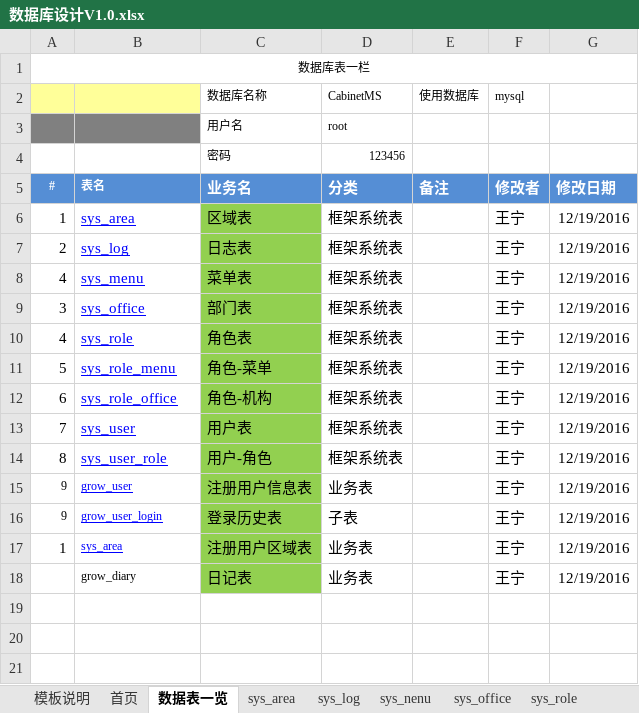
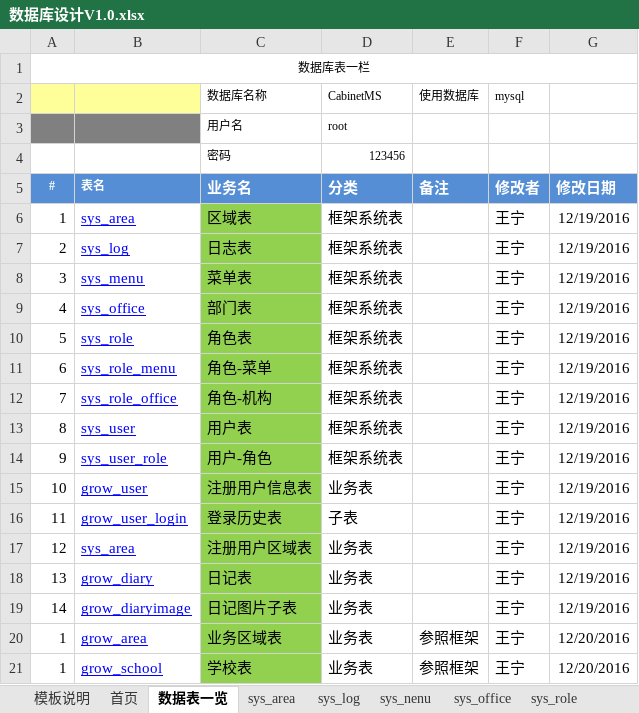
Before and after one commit to wangning82/seller, an Excel workbook: doc/4、设计/数据库设计V1.0.xlsx, sheet 数据表一览, drawn as a sheet; values as stored, in another font and other column widths than the file's, no borders; the diff names each change by its address in the sheet, - before the commit and + after, or states it on an @@ line.

```diff
--- a/doc/4、设计/数据库设计V1.0.xlsx (sheet 数据表一览)
+++ b/doc/4、设计/数据库设计V1.0.xlsx (sheet 数据表一览)
-A8: 4
+A8: 3
-A9: 3
+A9: 4
-A10: 4
+A10: 5
-A11: 5
+A11: 6
-A12: 6
+A12: 7
-A13: 7
+A13: 8
-A14: 8
+A14: 9
-A15: 9
+A15: 10
@@ A15:B16 text size: larger @@
-A16: 9
+A16: 11
-A17: 1
+A17: 12
@@ B17:B18 text size: larger @@
-A18: (empty)
+A18: 13
@@ B18 underline: off → on, text colour: black → #0000FF @@
+row 19: 14 | grow_diaryimage | 日记图片子表 | 业务表 |  | 王宁 | 12/19/2016
+row 20: 1 | grow_area | 业务区域表 | 业务表 | 参照框架 | 王宁 | 12/20/2016
+row 21: 1 | grow_school | 学校表 | 业务表 | 参照框架 | 王宁 | 12/20/2016
```
Also changed, not shown: sheet grow_area, other sheet tabs, 1 other file.
